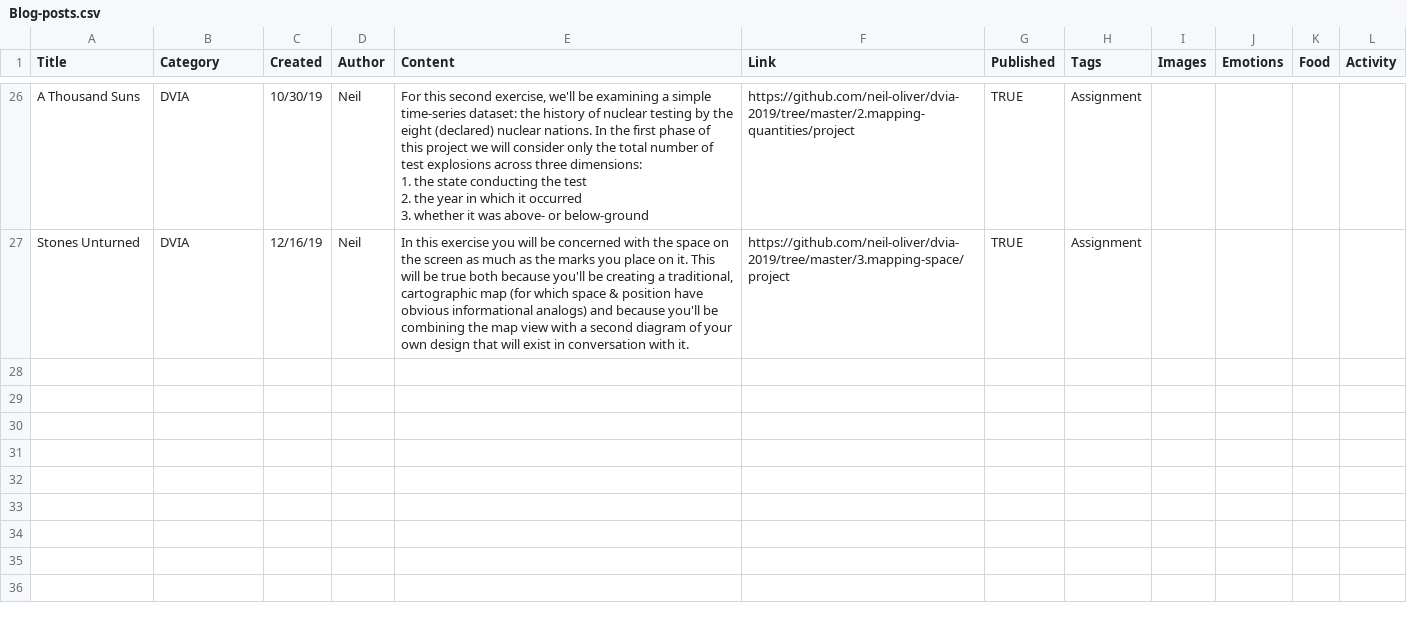
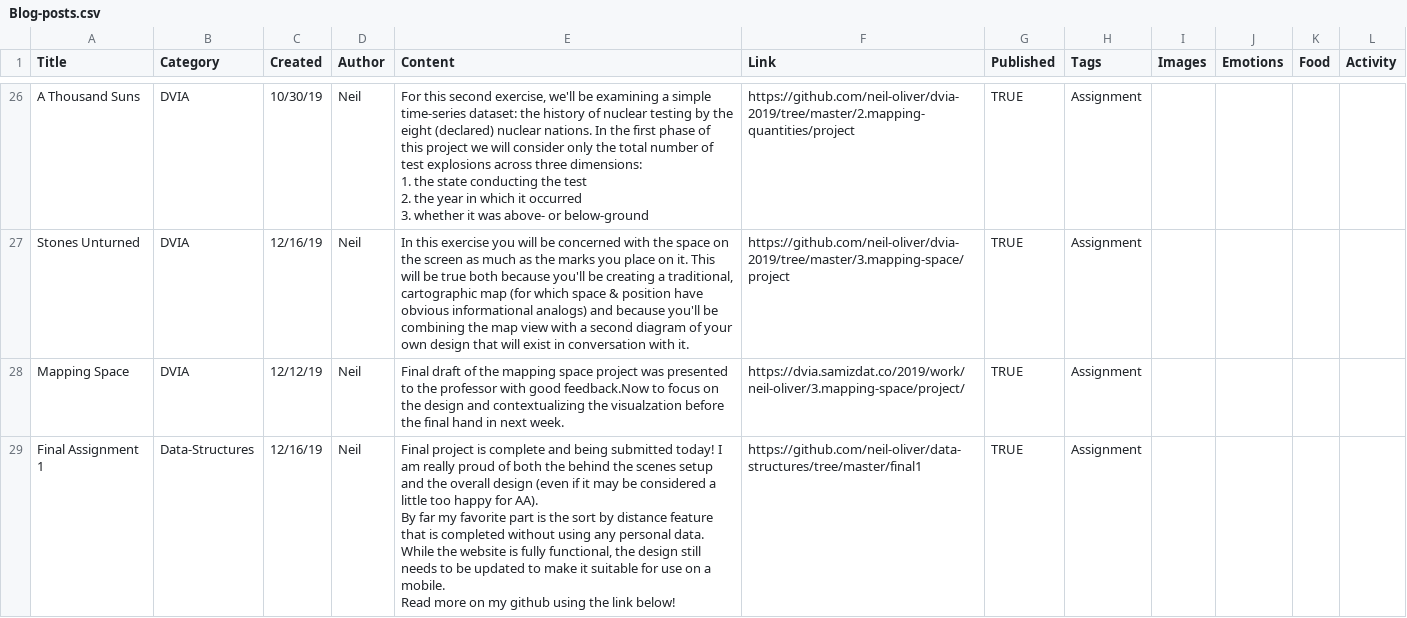
Before and after one commit to neil-oliver/data-structures, a CSV file: week05/Blog-posts.csv, drawn as a sheet; only a part is shown, gaps mark what is left out; the diff covers the shown part only.

```diff
--- a/week05/Blog-posts.csv
+++ b/week05/Blog-posts.csv
@@ -57 +57,7 @@ A Thousand Suns,DVIA,10/30/19,Neil,"For this second exercise, we'll be examining
 Stones Unturned,DVIA,12/16/19,Neil,"In this exercise you will be concerned with the space on the screen as much as the marks you place on it. This will be true both because you'll be creating a traditional, cartographic map (for which space & position have obvious informational analogs) and because you'll be combining the map view with a second diagram of your own design that will exist in conversation with it.",https://github.com/neil-oliver/dvia-2019/tree/master/3.mapping-space/project,TRUE,Assignment,,,,
+Mapping Space,DVIA,12/12/19,Neil,Final draft of the mapping space project was presented to the professor with good feedback.Now to focus on the design and contextualizing the visualzation before the final hand in next week. ,https://dvia.samizdat.co/2019/work/neil-oliver/3.mapping-space/project/,TRUE,Assignment,,,,
+Final Assignment 1,Data-Structures,12/16/19,Neil,"Final project is complete and being submitted today! I am really proud of both the behind the scenes setup and the overall design (even if it may be considered a little too happy for AA).
+
+By far my favorite part is the sort by distance feature that is completed without using any personal data. While the website is fully functional, the design still needs to be updated to make it suitable for use on a mobile.
+
+Read more on my github using the link below!",https://github.com/neil-oliver/data-structures/tree/master/final1,TRUE,Assignment,,,,
```
Also changed, not shown: 2 added rows and 2 edited cells elsewhere in this file, 9 other files.
